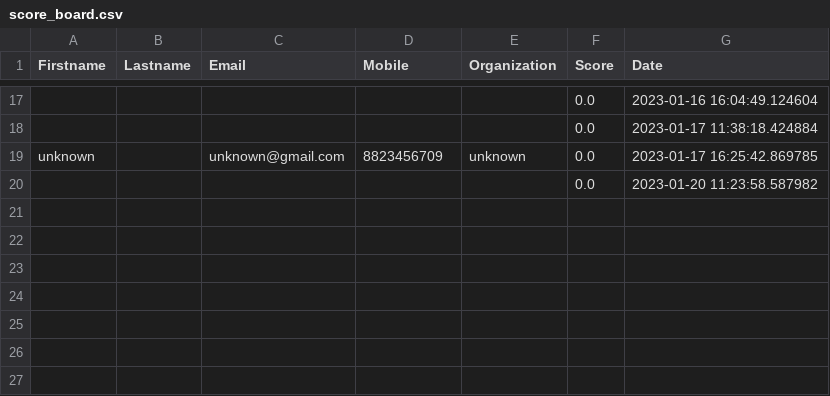
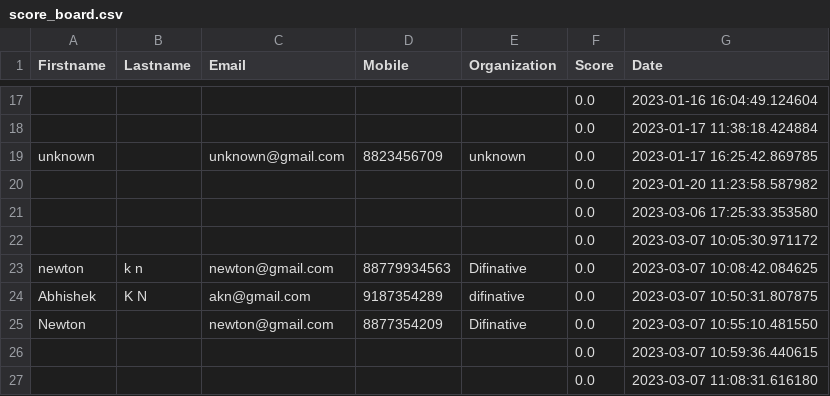
Before and after one commit to Prasanth-sekharan/Footballgame-jetson, a CSV file: FootballMatch/FootballMatch/scores/score_board.csv, drawn as a sheet; only a part is shown, gaps mark what is left out; the diff names each change by its address in the sheet, - before the commit and + after, or states it on an @@ line.

```diff
--- a/FootballMatch/FootballMatch/scores/score_board.csv
+++ b/FootballMatch/FootballMatch/scores/score_board.csv
+row 21:  |  |  |  |  | 0.0 | 2023-03-06 17:25:33.353580
+row 22:  |  |  |  |  | 0.0 | 2023-03-07 10:05:30.971172
+row 23: newton | k n | newton@gmail.com | 88779934563 | Difinative | 0.0 | 2023-03-07 10:08:42.084625
+row 24: Abhishek | K N | akn@gmail.com | 9187354289 | difinative | 0.0 | 2023-03-07 10:50:31.807875
+row 25: Newton |  | newton@gmail.com | 8877354209 | Difinative | 0.0 | 2023-03-07 10:55:10.481550
+row 26:  |  |  |  |  | 0.0 | 2023-03-07 10:59:36.440615
+row 27:  |  |  |  |  | 0.0 | 2023-03-07 11:08:31.616180
```
Also changed, not shown: 33 other files.
